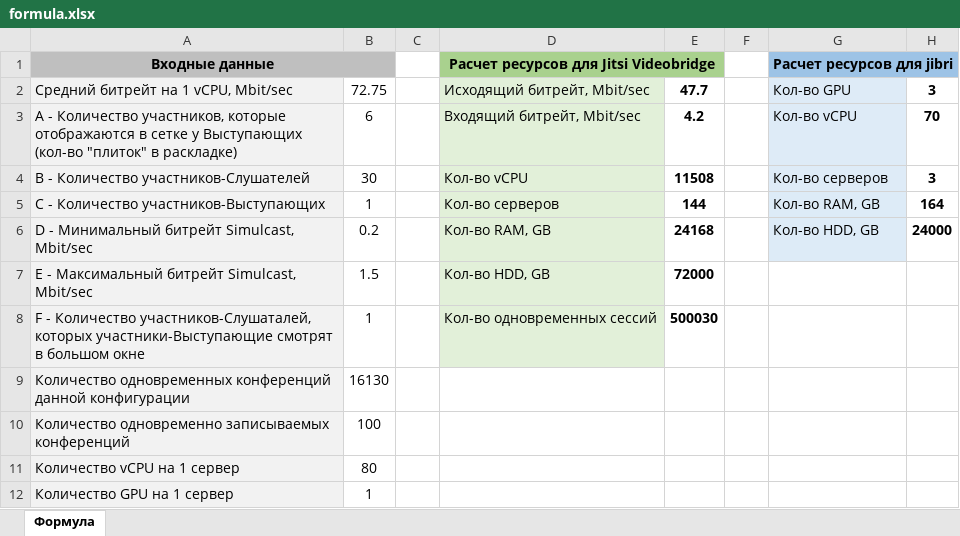
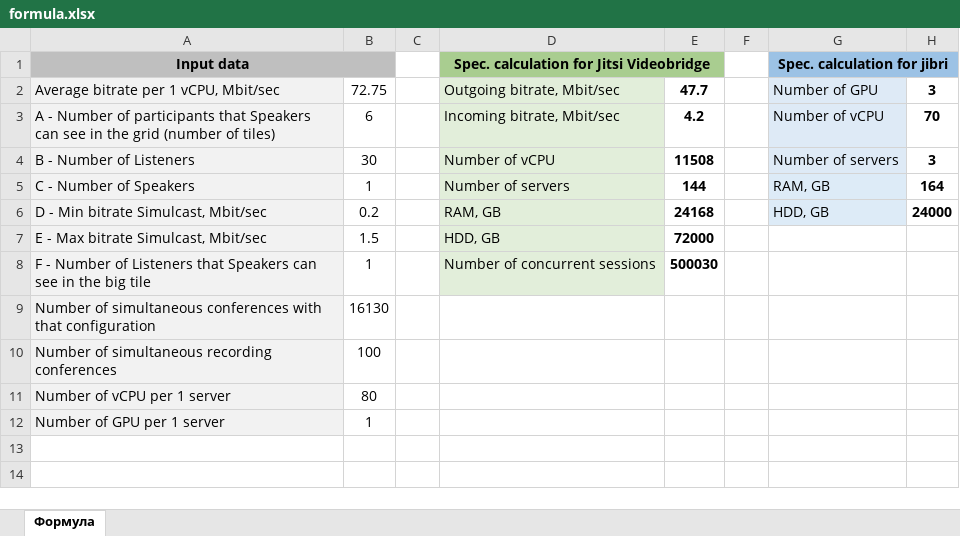
Before and after one commit to ksotik/filehosting, an Excel workbook: jitsi/formula.xlsx, sheet Формула, drawn as a sheet; values as stored, in another font and other column widths than the file's, no borders; removed rows and columns are numbered as before the commit, all else as after; the diff names each change by its address in the sheet, - before the commit and + after, or states it on an @@ line.

Commit message:
Translate to english

```diff
--- a/jitsi/formula.xlsx (sheet Формула)
+++ b/jitsi/formula.xlsx (sheet Формула)
-row 1: Входные данные |  |  | Расчет ресурсов для Jitsi Videobridge |  |  | Расчет ресурсов для jibri
+row 1: Input data |  |  | Spec. calculation for Jitsi Videobridge |  |  | Spec. calculation for jibri
-A2: Средний битрейт на 1 vCPU, Mbit/sec
+A2: Average bitrate per 1 vCPU, Mbit/sec
-D2: Исходящий битрейт, Mbit/sec
+D2: Outgoing bitrate, Mbit/sec
-G2: Кол-во GPU
+G2: Number of GPU
-A3: A - Количество участников, которые отображаются в сетке у Выступающих (кол-во "плиток" в раскладке)
+A3: A - Number of participants that Speakers can see in the grid (number of tiles)
-D3: Входящий битрейт, Mbit/sec
+D3: Incoming bitrate, Mbit/sec
-G3: Кол-во vCPU
+G3: Number of vCPU
-A4: B - Количество участников-Слушателей
+A4: B - Number of Listeners
-D4: Кол-во vCPU
+D4: Number of vCPU
-G4: Кол-во серверов
+G4: Number of servers
-A5: С - Количество участников-Выступающих
+A5: С - Number of Speakers
-D5: Кол-во серверов
+D5: Number of servers
-G5: Кол-во RAM, GB
+G5: RAM, GB
-A6: D - Минимальный битрейт Simulcast, Mbit/sec
+A6: D - Min bitrate Simulcast, Mbit/sec
-D6: Кол-во RAM, GB
+D6: RAM, GB
-G6: Кол-во HDD, GB
+G6: HDD, GB
-A7: E - Максимальный битрейт Simulcast, Mbit/sec
+A7: E - Max bitrate Simulcast, Mbit/sec
-D7: Кол-во HDD, GB
+D7: HDD, GB
-A8: F - Количество участников-Слушаталей, которых участники-Выступающие смотрят в большом окне
+A8: F - Number of Listeners that Speakers can see in the big tile
-D8: Кол-во одновременных сессий
+D8: Number of concurrent sessions
-A9: Количество одновременных конференций данной конфигурации
+A9: Number of simultaneous conferences with that configuration
-A10: Количество одновременно записываемых конференций
+A10: Number of simultaneous recording conferences
-A11: Количество vCPU на 1 сервер
+A11: Number of vCPU per 1 server
-A12: Количество GPU на 1 сервер
+A12: Number of GPU per 1 server
```
Also changed, not shown: formulas that keep their value.
